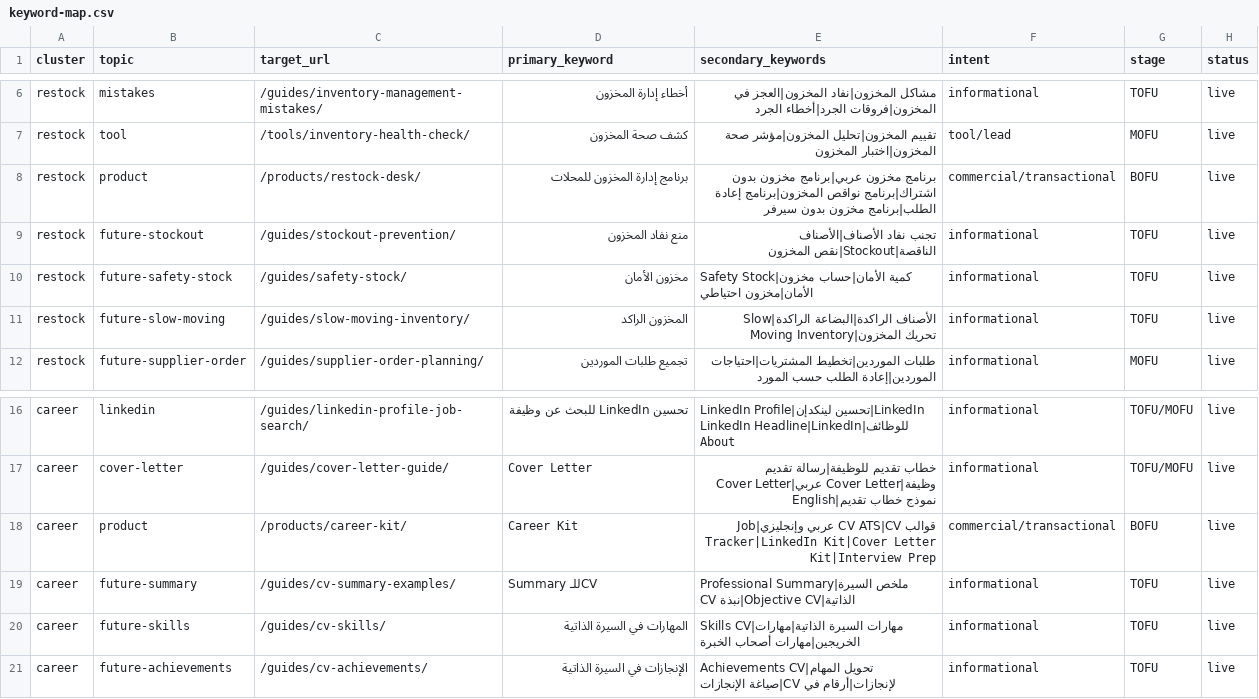
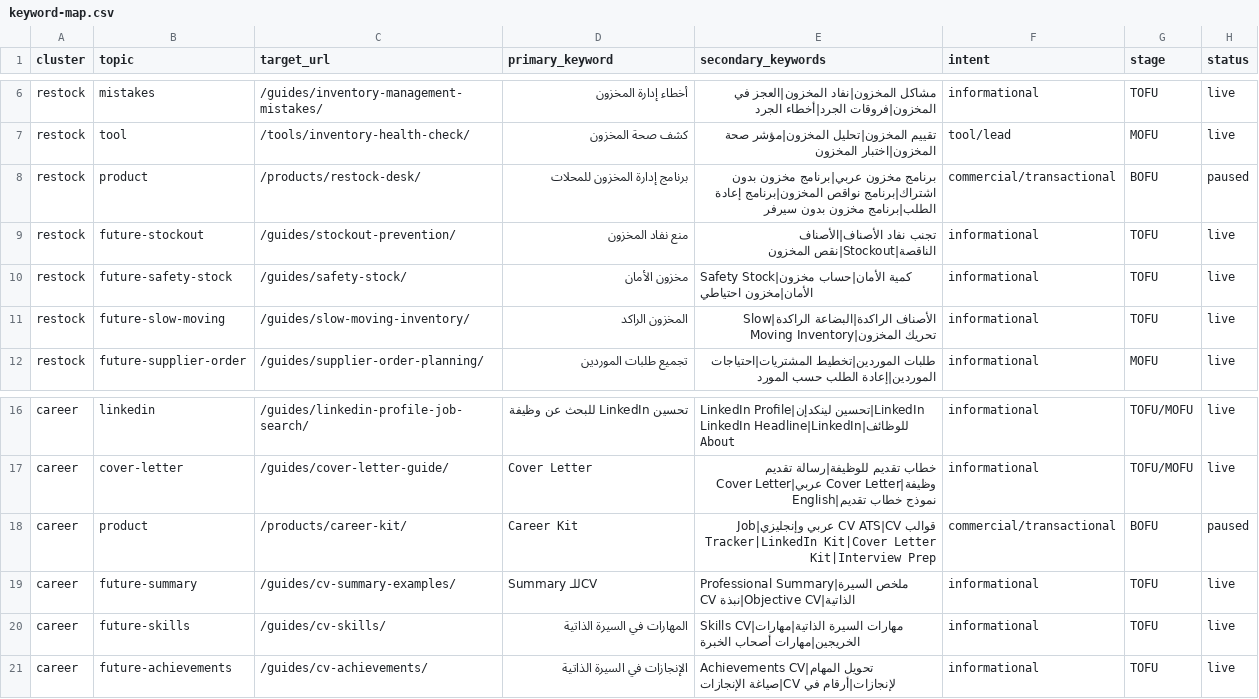
Before and after one commit to alaaomran2020/digital-execution-store, a CSV file: seo/keyword-map.csv, drawn as a sheet; only a part is shown, gaps mark what is left out.

Commit message:
seo: mark hidden paid product keyword targets paused without deleting research

```diff
--- a/seo/keyword-map.csv
+++ b/seo/keyword-map.csv
@@ -7,3 +7,3 @@ restock,mistakes,/guides/inventory-management-mistakes/,أخطاء إدارة ا
 restock,tool,/tools/inventory-health-check/,كشف صحة المخزون,تقييم المخزون|تحليل المخزون|مؤشر صحة المخزون|اختبار المخزون,tool/lead,MOFU,live
-restock,product,/products/restock-desk/,برنامج إدارة المخزون للمحلات,برنامج مخزون عربي|برنامج مخزون بدون اشتراك|برنامج نواقص المخزون|برنامج إعادة الطلب|برنامج مخزون بدون سيرفر,commercial/transactional,BOFU,live
+restock,product,/products/restock-desk/,برنامج إدارة المخزون للمحلات,برنامج مخزون عربي|برنامج مخزون بدون اشتراك|برنامج نواقص المخزون|برنامج إعادة الطلب|برنامج مخزون بدون سيرفر,commercial/transactional,BOFU,paused
 restock,future-stockout,/guides/stockout-prevention/,منع نفاد المخزون,تجنب نفاد الأصناف|الأصناف الناقصة|Stockout|نقص المخزون,informational,TOFU,live
@@ -17,3 +17,3 @@ career,linkedin,/guides/linkedin-profile-job-search/,تحسين LinkedIn للب
 career,cover-letter,/guides/cover-letter-guide/,Cover Letter,خطاب تقديم للوظيفة|رسالة تقديم وظيفة|Cover Letter عربي|Cover Letter English|نموذج خطاب تقديم,informational,TOFU/MOFU,live
-career,product,/products/career-kit/,Career Kit,قوالب CV ATS|CV عربي وإنجليزي|Job Tracker|LinkedIn Kit|Cover Letter Kit|Interview Prep,commercial/transactional,BOFU,live
+career,product,/products/career-kit/,Career Kit,قوالب CV ATS|CV عربي وإنجليزي|Job Tracker|LinkedIn Kit|Cover Letter Kit|Interview Prep,commercial/transactional,BOFU,paused
 career,future-summary,/guides/cv-summary-examples/,Summary للـCV,Professional Summary|ملخص السيرة الذاتية|Objective CV|نبذة CV,informational,TOFU,live
```
